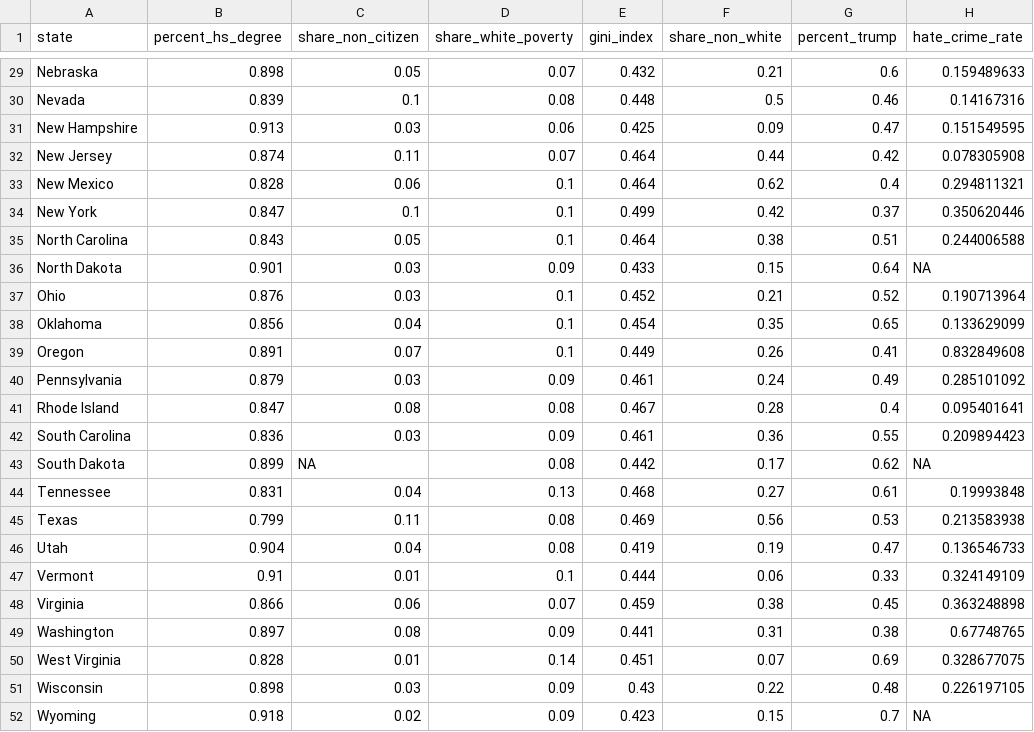
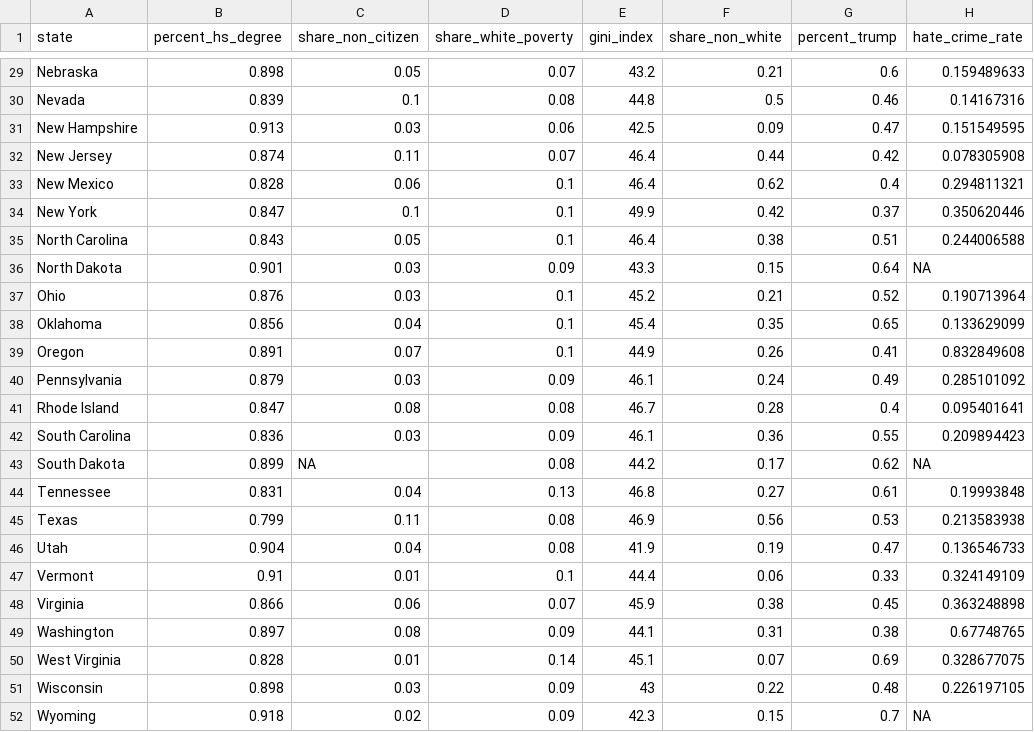
Before and after one commit to wjhopper/sds201_labs, a CSV file: data/hate_crimes.csv, drawn as a sheet; only a part is shown, gaps mark what is left out; the diff covers the shown part only; the diff names each change by its address in the sheet, - before the commit and + after, or states it on an @@ line.

Commit message:
update regression problem sets
main change is re-scaling GINI index from 0-1 to 0-100 so that the regression coefficient interpretation is cleaner.

also remove the "identify b1, b2..." type questions.

```diff
--- a/data/hate_crimes.csv
+++ b/data/hate_crimes.csv
-E29 (gini_index): 0.432
+E29 (gini_index): 43.2
-E30 (gini_index): 0.448
+E30 (gini_index): 44.8
-E31 (gini_index): 0.425
+E31 (gini_index): 42.5
-E32:E33 (gini_index): 0.464
+E32:E33 (gini_index): 46.4
-E34 (gini_index): 0.499
+E34 (gini_index): 49.9
-E35 (gini_index): 0.464
+E35 (gini_index): 46.4
-E36 (gini_index): 0.433
+E36 (gini_index): 43.3
-E37 (gini_index): 0.452
+E37 (gini_index): 45.2
-E38 (gini_index): 0.454
+E38 (gini_index): 45.4
-E39 (gini_index): 0.449
+E39 (gini_index): 44.9
-E40 (gini_index): 0.461
+E40 (gini_index): 46.1
-E41 (gini_index): 0.467
+E41 (gini_index): 46.7
-E42 (gini_index): 0.461
+E42 (gini_index): 46.1
-E43 (gini_index): 0.442
+E43 (gini_index): 44.2
-E44 (gini_index): 0.468
+E44 (gini_index): 46.8
-E45 (gini_index): 0.469
+E45 (gini_index): 46.9
-E46 (gini_index): 0.419
+E46 (gini_index): 41.9
-E47 (gini_index): 0.444
+E47 (gini_index): 44.4
-E48 (gini_index): 0.459
+E48 (gini_index): 45.9
-E49 (gini_index): 0.441
+E49 (gini_index): 44.1
-E50 (gini_index): 0.451
+E50 (gini_index): 45.1
-E51 (gini_index): 0.43
+E51 (gini_index): 43
-E52 (gini_index): 0.423
+E52 (gini_index): 42.3
```
Also changed, not shown: 27 edited cells elsewhere in this file, 9 other files.
